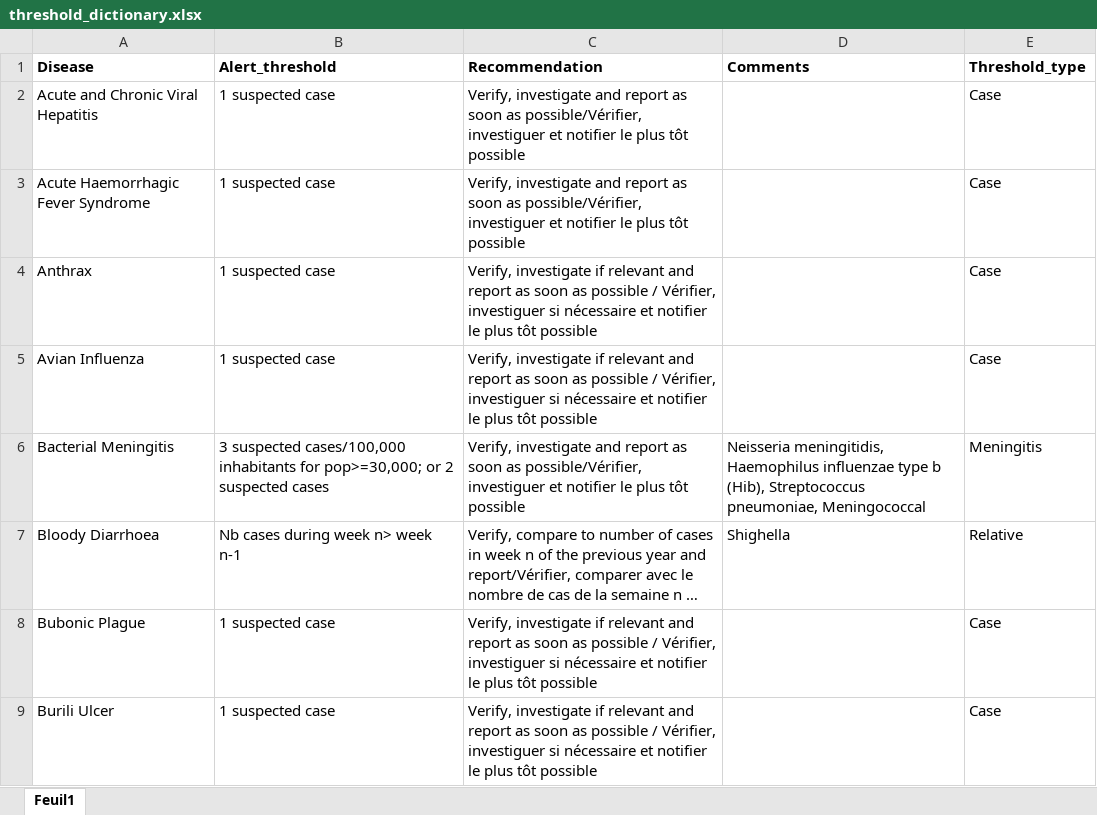
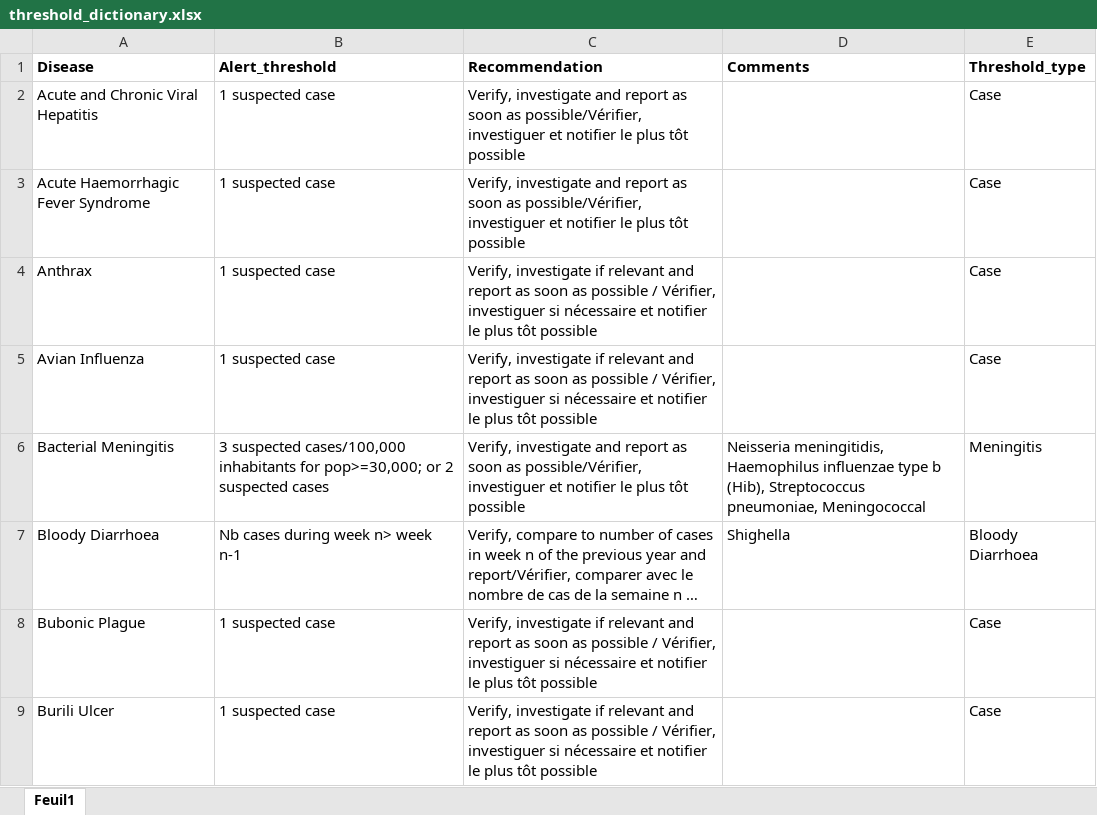
Before and after one commit to fhmofhmo/epichecks, an Excel workbook: inst/extdata/threshold_dictionary.xlsx, sheet Feuil1, drawn as a sheet; only a part is shown; long unchanged cells end in …; values as stored, in another font and other column widths than the file's, no borders; the diff names each change by its address in the sheet, - before the commit and + after, or states it on an @@ line.

```diff
--- a/inst/extdata/threshold_dictionary.xlsx (sheet Feuil1)
+++ b/inst/extdata/threshold_dictionary.xlsx (sheet Feuil1)
-E7 (Threshold_type): Relative
+E7 (Threshold_type): Bloody Diarrhoea
```
Also changed, not shown: inst/extdata/disease_dictionary.xlsx, 2 other files.
